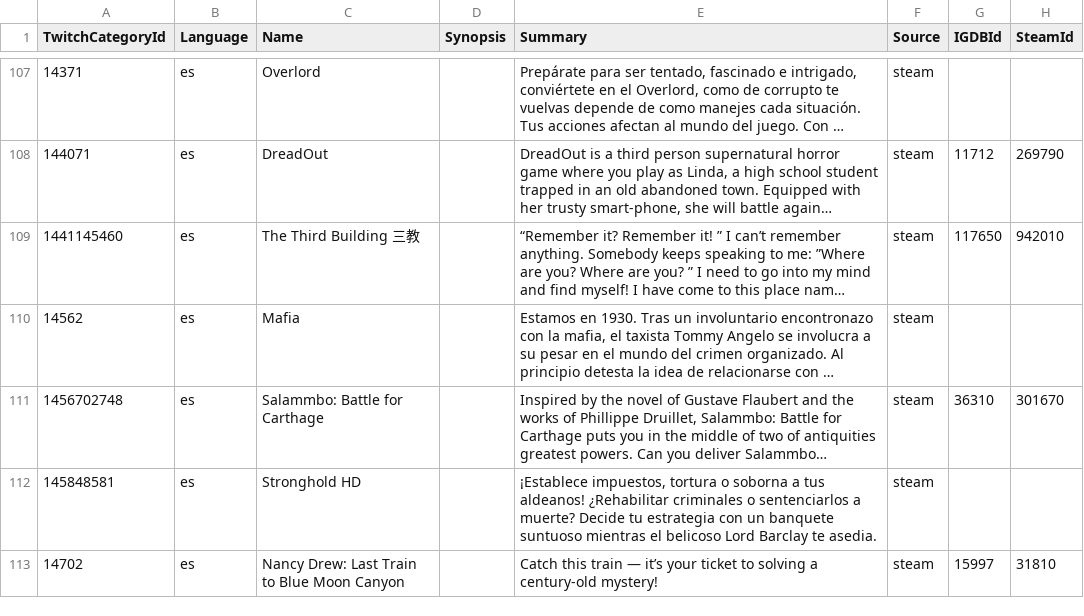
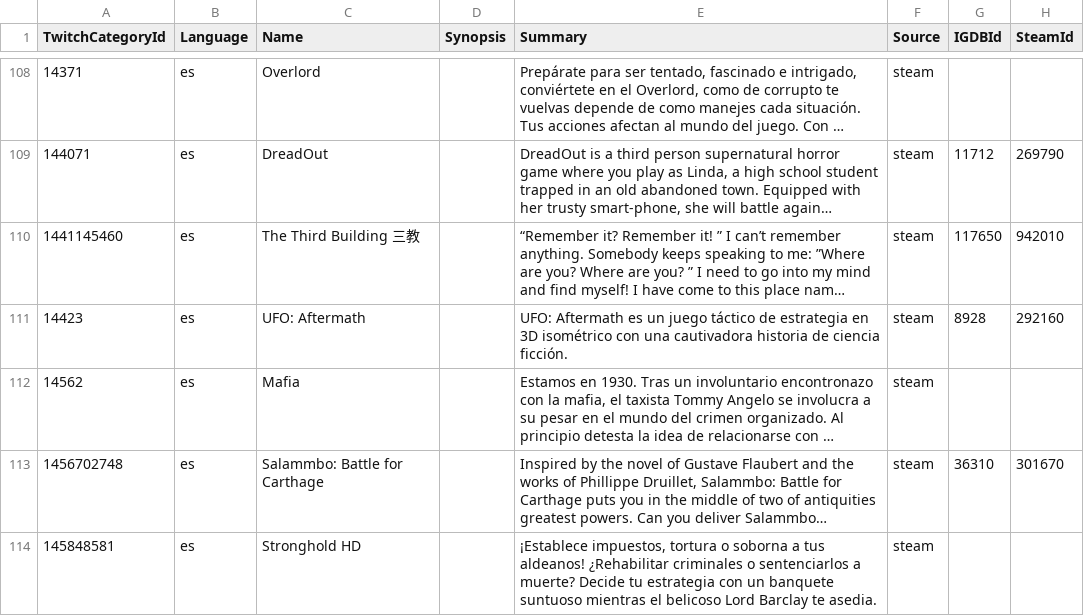
Before and after one commit to ccorsano/BlipBloopBot, a CSV file: TwitchCategoriesCrawler/gamedb_es.csv, drawn as a sheet; only a part is shown, gaps mark what is left out; the shorter side is filled out with more unchanged rows; long unchanged cells end in …; the diff covers the shown part only; the diff names each change by its address in the sheet, - before the commit and + after, or states it on an @@ line.

```diff
--- a/TwitchCategoriesCrawler/gamedb_es.csv
+++ b/TwitchCategoriesCrawler/gamedb_es.csv
+row 111: 14423 | es | UFO: Aftermath |  | UFO: Aftermath es un juego táctico de estrategia en 3D isométrico con una cautivadora historia de ciencia ficción. | steam | 8928 | 292160
```
Also changed, not shown: 22 added rows elsewhere in this file, TwitchCategoriesCrawler/gamedb_de.csv, TwitchCategoriesCrawler/gamedb_en.csv, 3 other files.
